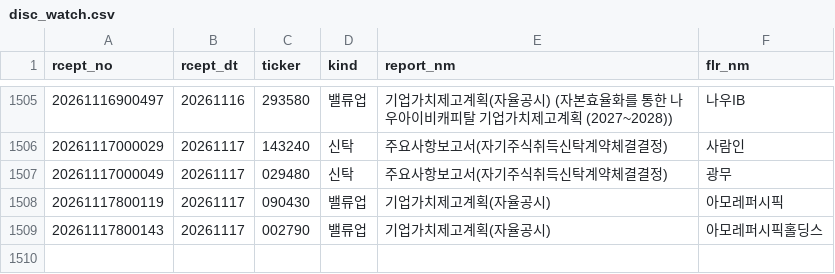
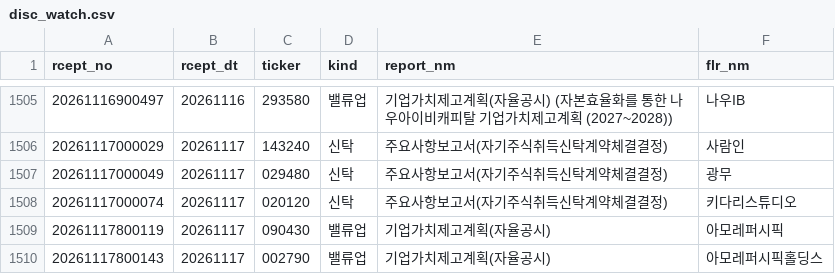
Before and after one commit to bamhobak/kospi-volume, a CSV file: data/disc_watch.csv, drawn as a sheet; only a part is shown, gaps mark what is left out.

Commit message:
data: 2026-11-17

```diff
--- a/data/disc_watch.csv
+++ b/data/disc_watch.csv
@@ -1507,2 +1507,3 @@ rcept_no,rcept_dt,ticker,kind,report_nm,flr_nm
 20261117000049,20261117,029480,신탁,주요사항보고서(자기주식취득신탁계약체결결정),광무
+20261117000074,20261117,020120,신탁,주요사항보고서(자기주식취득신탁계약체결결정),키다리스튜디오
 20261117800119,20261117,090430,밸류업,기업가치제고계획(자율공시)              ,아모레퍼시픽
```
Also changed, not shown: data/2026-11.csv, 1 other file.
